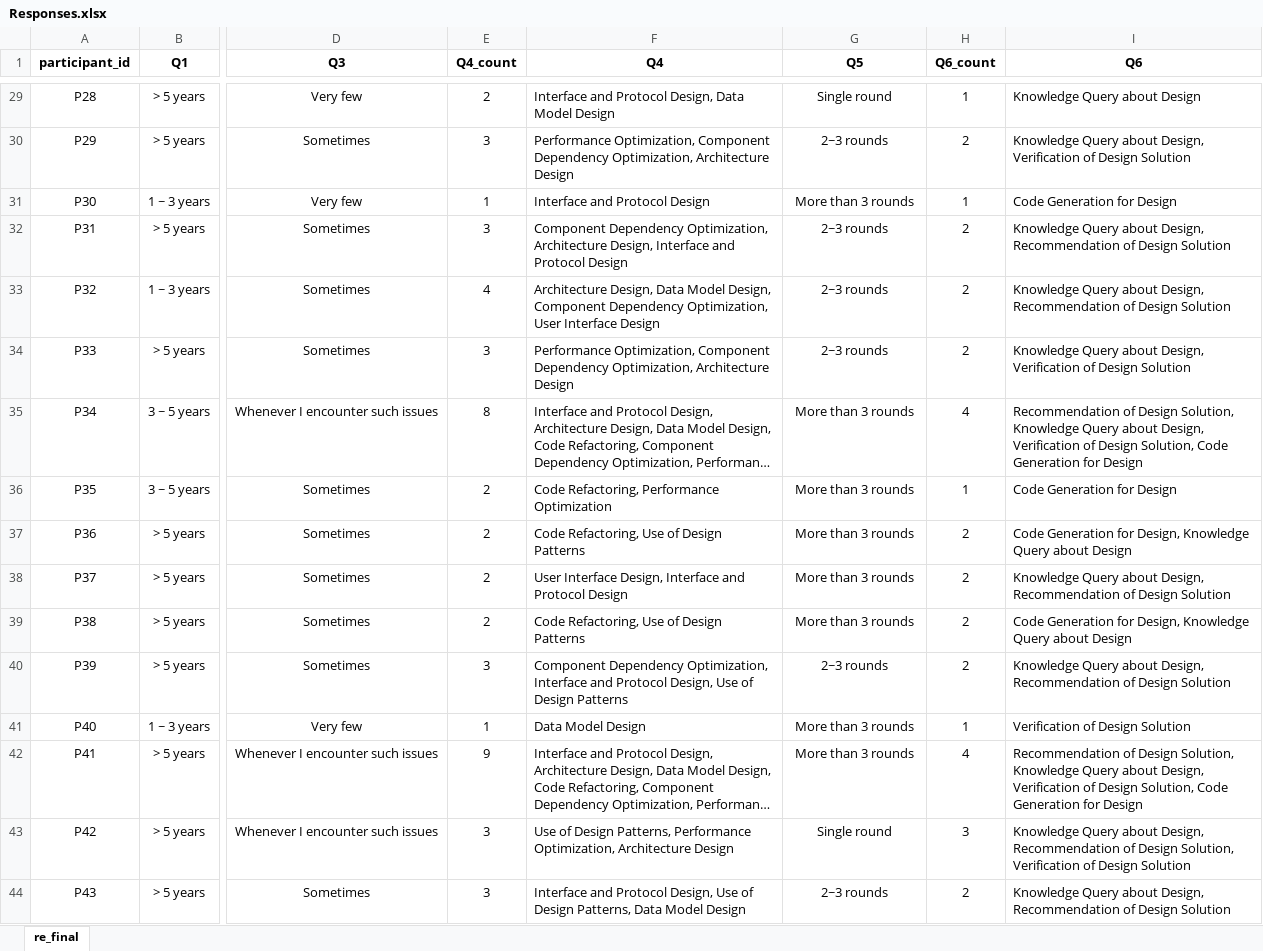
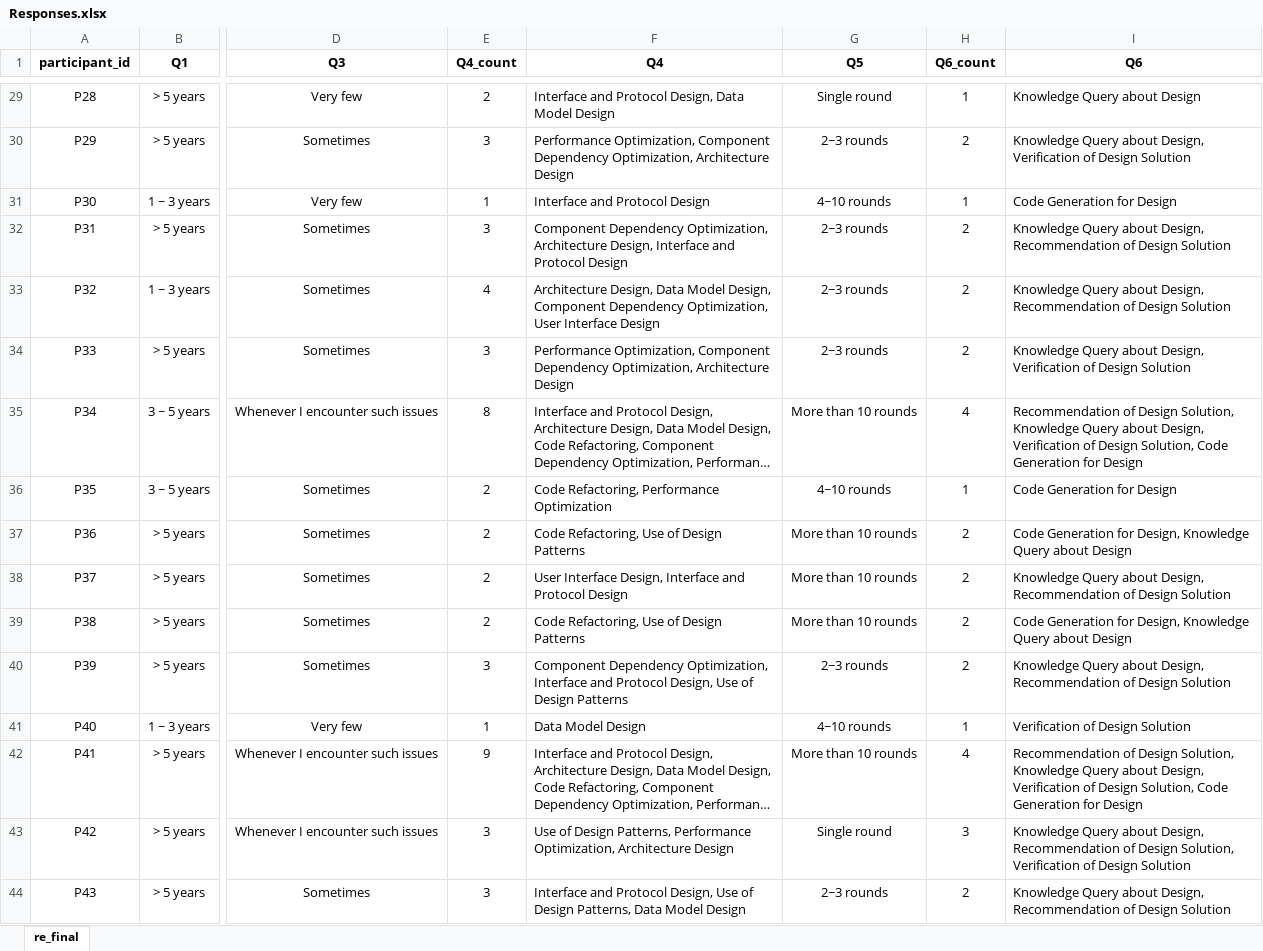
Before and after one commit to WhitenWhiten/LLM4Design, an Excel workbook: Survey Study/Responses.xlsx, sheet re_final, drawn as a sheet; only a part is shown, gaps mark what is left out; long unchanged cells end in …; values as stored, in another font and other column widths than the file's, no borders; the diff covers the shown part only; the diff names each change by its address in the sheet, - before the commit and + after, or states it on an @@ line.

```diff
--- a/Survey Study/Responses.xlsx (sheet re_final)
+++ b/Survey Study/Responses.xlsx (sheet re_final)
-G31 (Q5): More than 3 rounds
+G31 (Q5): 4~10 rounds
-G35 (Q5): More than 3 rounds
+G35 (Q5): More than 10 rounds
-G36 (Q5): More than 3 rounds
+G36 (Q5): 4~10 rounds
-G37:G39 (Q5): More than 3 rounds
+G37:G39 (Q5): More than 10 rounds
-G41 (Q5): More than 3 rounds
+G41 (Q5): 4~10 rounds
-G42 (Q5): More than 3 rounds
+G42 (Q5): More than 10 rounds
```
Also changed, not shown: 35 edited cells elsewhere in this sheet, 6 other files.
